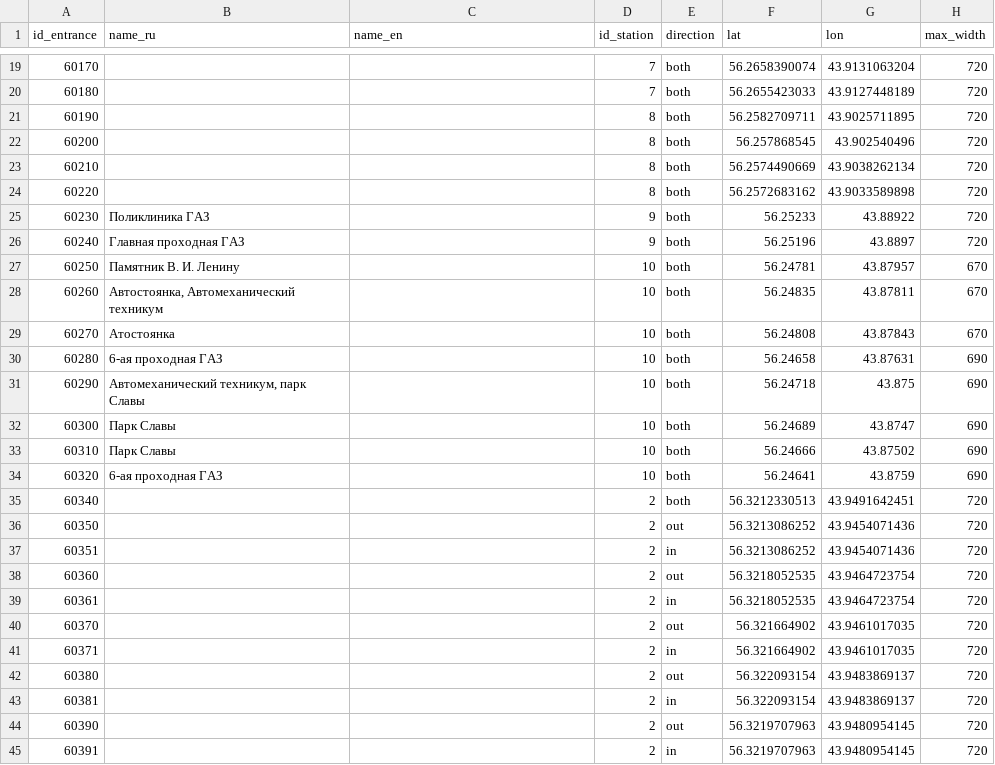
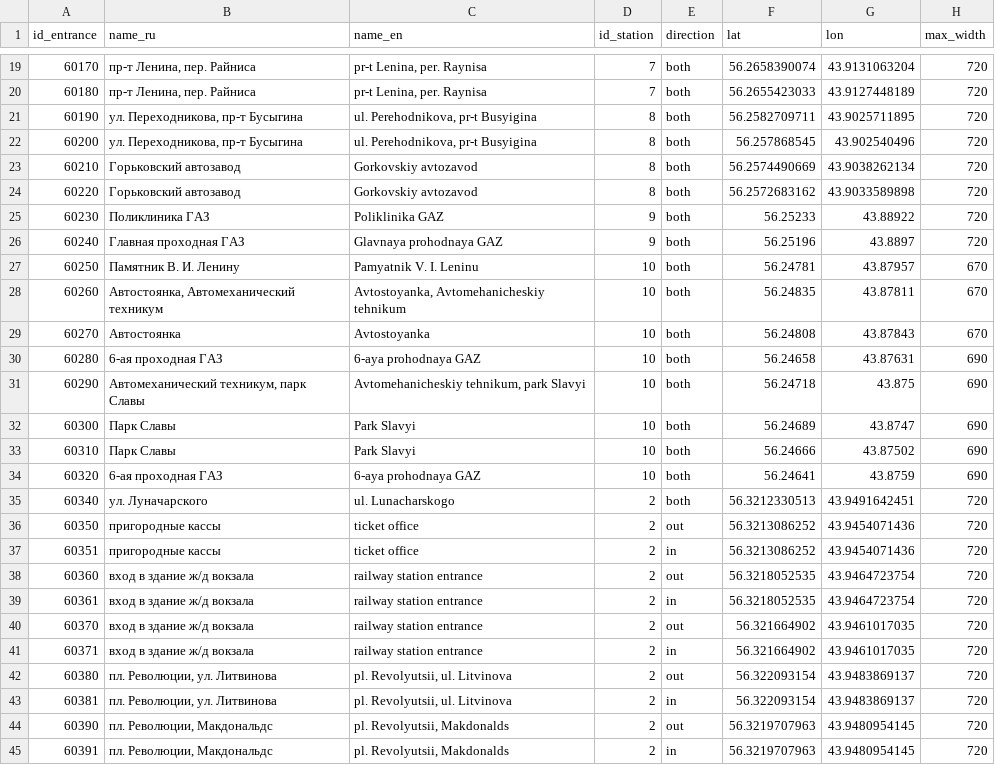
Before and after one commit to nextgis/metro4all, a CSV file: data/niz/portals.csv, drawn as a sheet; only a part is shown, gaps mark what is left out; the diff covers the shown part only; the diff names each change by its address in the sheet, - before the commit and + after, or states it on an @@ line.

Commit message:
update portals.csv with names

```diff
--- a/data/niz/portals.csv
+++ b/data/niz/portals.csv
-B19:B20 (name_ru): (empty)
+B19:B20 (name_ru): пр-т Ленина, пер. Райниса
-C19:C20 (name_en): (empty)
+C19:C20 (name_en): pr-t Lenina, per. Raynisa
-B21:B22 (name_ru): (empty)
+B21:B22 (name_ru): ул. Переходникова, пр-т Бусыгина
-C21:C22 (name_en): (empty)
+C21:C22 (name_en): ul. Perehodnikova, pr-t Busyigina
-B23:B24 (name_ru): (empty)
+B23:B24 (name_ru): Горьковский автозавод
-C23:C24 (name_en): (empty)
+C23:C24 (name_en): Gorkovskiy avtozavod
-C25 (name_en): (empty)
+C25 (name_en): Poliklinika GAZ
-C26 (name_en): (empty)
+C26 (name_en): Glavnaya prohodnaya GAZ
-C27 (name_en): (empty)
+C27 (name_en): Pamyatnik V. I. Leninu
-C28 (name_en): (empty)
+C28 (name_en): Avtostoyanka, Avtomehanicheskiy tehnikum
-B29 (name_ru): Атостоянка
+B29 (name_ru): Автостоянка
-C29 (name_en): (empty)
+C29 (name_en): Avtostoyanka
-C30 (name_en): (empty)
+C30 (name_en): 6-aya prohodnaya GAZ
-C31 (name_en): (empty)
+C31 (name_en): Avtomehanicheskiy tehnikum, park Slavyi
-C32:C33 (name_en): (empty)
+C32:C33 (name_en): Park Slavyi
-C34 (name_en): (empty)
+C34 (name_en): 6-aya prohodnaya GAZ
-B35 (name_ru): (empty)
+B35 (name_ru): ул. Луначарского
-C35 (name_en): (empty)
+C35 (name_en): ul. Lunacharskogo
-B36:B37 (name_ru): (empty)
+B36:B37 (name_ru): пригородные кассы
-C36:C37 (name_en): (empty)
+C36:C37 (name_en): ticket office
-B38:B41 (name_ru): (empty)
+B38:B41 (name_ru): вход в здание ж/д вокзала
-C38:C41 (name_en): (empty)
+C38:C41 (name_en): railway station entrance
-B42:B43 (name_ru): (empty)
+B42:B43 (name_ru): пл. Революции, ул. Литвинова
-C42:C43 (name_en): (empty)
+C42:C43 (name_en): pl. Revolyutsii, ul. Litvinova
-B44:B45 (name_ru): (empty)
+B44:B45 (name_ru): пл. Революции, Макдональдс
-C44:C45 (name_en): (empty)
+C44:C45 (name_en): pl. Revolyutsii, Makdonalds
```
Also changed, not shown: 116 edited cells elsewhere in this file.
